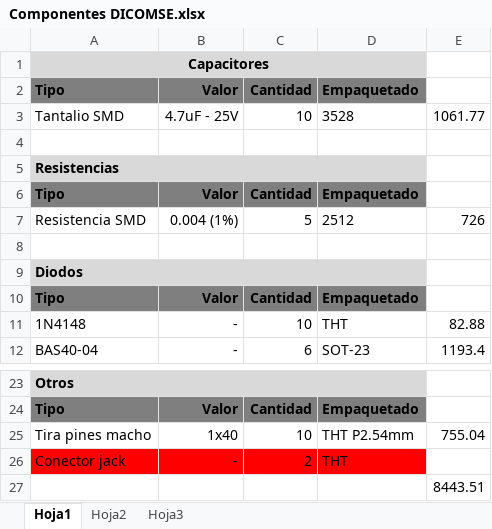
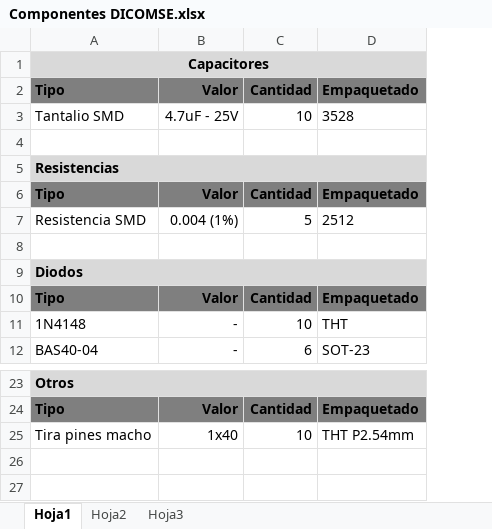
Before and after one commit to tomas-tavella/Proyecto-Final, an Excel workbook: Conversor/Compra Componentes/Componentes DICOMSE.xlsx, sheet Hoja1, drawn as a sheet; only a part is shown, gaps mark what is left out; values as stored, in another font and other column widths than the file's, no borders; the diff names each change by its address in the sheet, - before the commit and + after, or states it on an @@ line.

```diff
--- a/Conversor/Compra Componentes/Componentes DICOMSE.xlsx (sheet Hoja1)
+++ b/Conversor/Compra Componentes/Componentes DICOMSE.xlsx (sheet Hoja1)
-column E, rows 3-12: 1061.77 |  |  |  | 726 |  |  |  | 82.88 | 1193.4; row 25: 755.04
-row 26: Conector jack | - | 2 | THT
-row 27:  |  |  |  | 8443.51
```
Also changed, not shown: Conversor/Compra Componentes/Componentes Microelectronica.xlsx.
